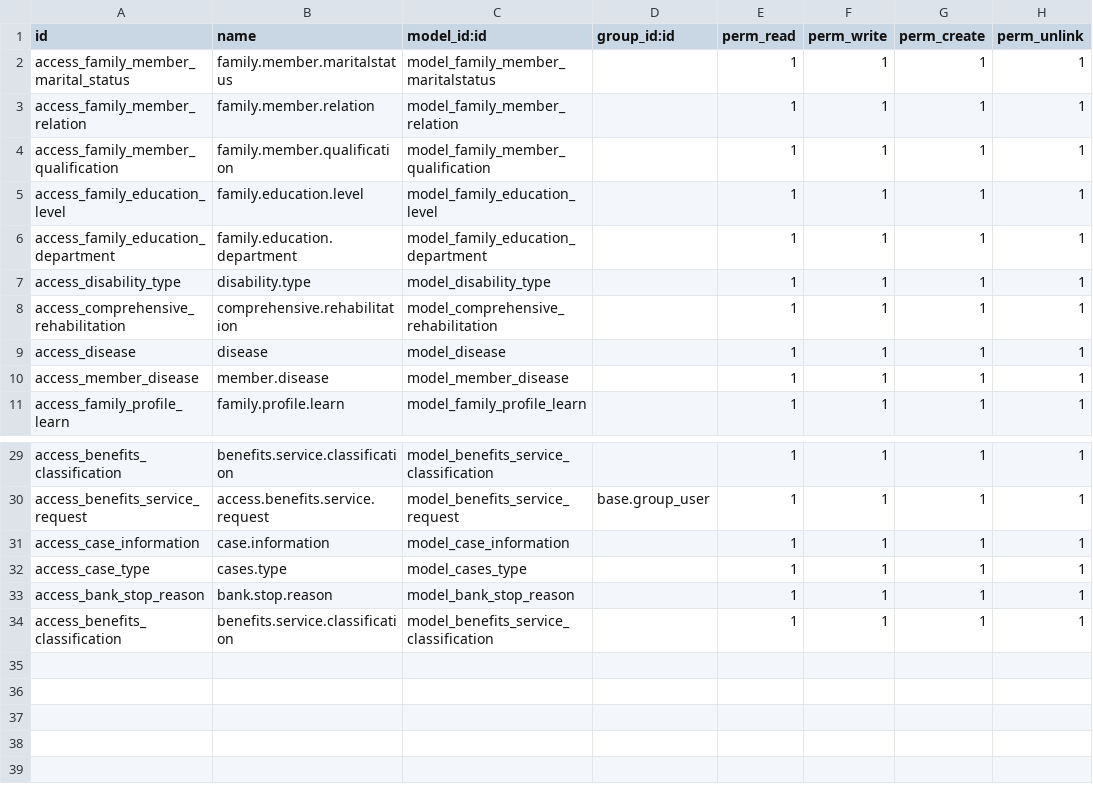
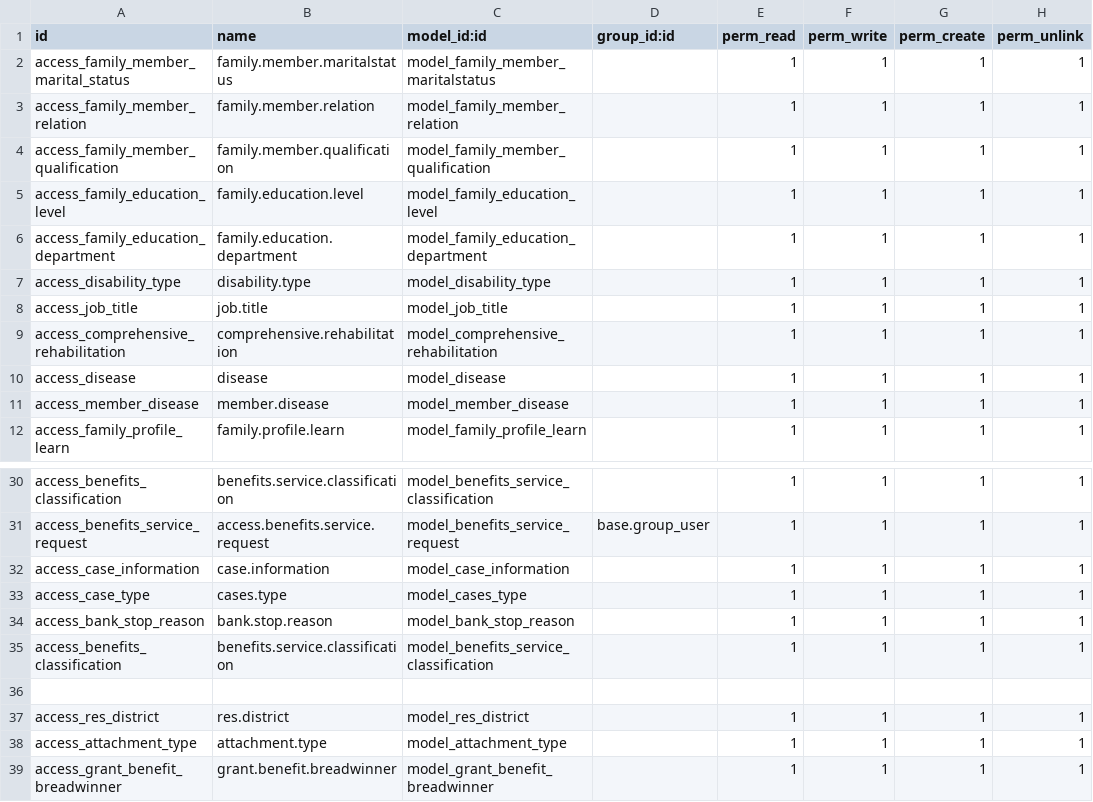
Before and after one commit to bayan4nas/odex25, a CSV file: odex25_ensan/trahum_benefits/security/ir.model.access.csv, drawn as a sheet; only a part is shown, gaps mark what is left out; the diff names each change by its address in the sheet, - before the commit and + after, or states it on an @@ line.

```diff
--- a/odex25_ensan/trahum_benefits/security/ir.model.access.csv
+++ b/odex25_ensan/trahum_benefits/security/ir.model.access.csv
+row 8: access_job_title | job.title | model_job_title |  | 1 | 1 | 1 | 1
+row 36: (empty)
+row 37: access_res_district | res.district | model_res_district |  | 1 | 1 | 1 | 1
+row 38: access_attachment_type | attachment.type | model_attachment_type |  | 1 | 1 | 1 | 1
+row 39: access_grant_benefit_breadwinner | grant.benefit.breadwinner | model_grant_benefit_breadwinner |  | 1 | 1 | 1 | 1
```
Also changed, not shown: odex25_ensan/odex_benefit/security/ir.model.access.csv, 19 other files.
